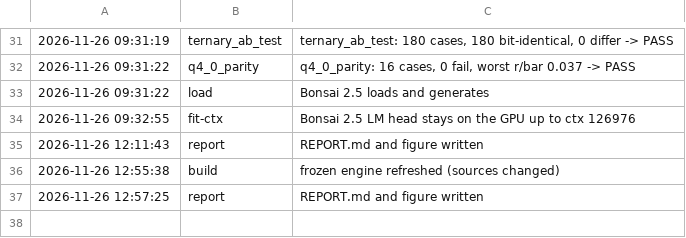
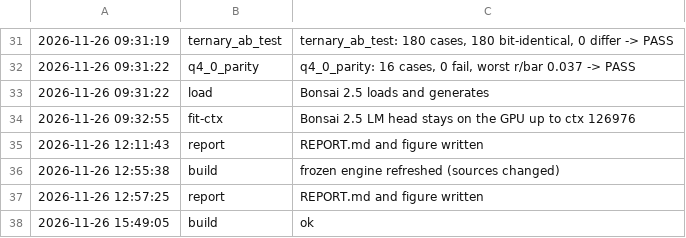
Before and after one commit to mcpe500/legacy1070qi38, a TSV file: qwen38-engine/bench/results/bonsai25_vs_2/status.tsv, drawn as a sheet; only a part is shown, gaps mark what is left out; the diff names each change by its address in the sheet, - before the commit and + after, or states it on an @@ line.

Commit message:
exp: Bonsai 2.5 vs 2 one 102K-token ChatML request (TTFT, prefill, decode, MTP)

```diff
--- a/qwen38-engine/bench/results/bonsai25_vs_2/status.tsv
+++ b/qwen38-engine/bench/results/bonsai25_vs_2/status.tsv
+row 38: 2026-11-26 15:49:05 | build | ok
```
Also changed, not shown: 8 other files.
